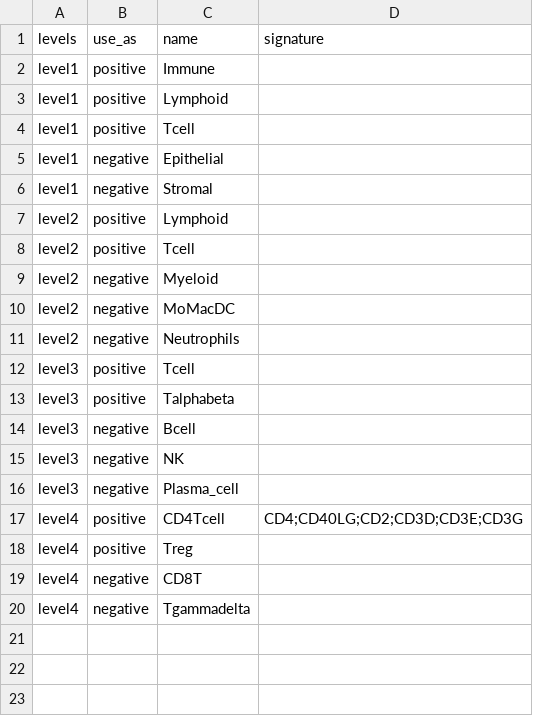
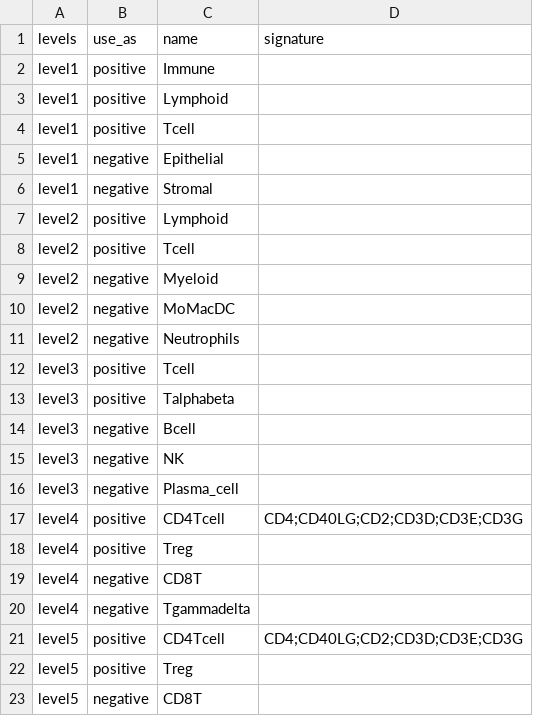
Before and after one commit to carmonalab/scGate_models, a TSV file: human/generic/CD4T_scGate_Model.tsv, drawn as a sheet; the diff names each change by its address in the sheet, - before the commit and + after, or states it on an @@ line.

Commit message:
CD4T model for human

```diff
--- a/human/generic/CD4T_scGate_Model.tsv
+++ b/human/generic/CD4T_scGate_Model.tsv
+row 21: level5 | positive | CD4Tcell | CD4;CD40LG;CD2;CD3D;CD3E;CD3G
+row 22: level5 | positive | Treg
+row 23: level5 | negative | CD8T
```
